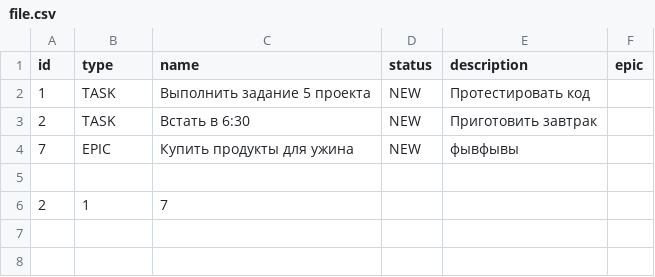
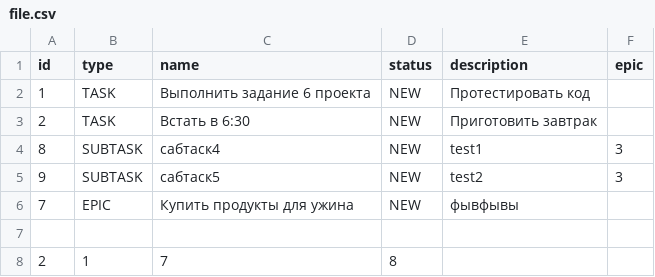
Before and after one commit to dudyrevanatalie/java-kanban, a CSV file: src/resourses/file.csv, drawn as a sheet.

```diff
--- a/src/resourses/file.csv
+++ b/src/resourses/file.csv
@@ -1,6 +1,8 @@
 id,type,name,status,description,epic
-1,TASK,Выполнить задание 5 проекта,NEW,Протестировать код,
+1,TASK,Выполнить задание 6 проекта,NEW,Протестировать код,
 2,TASK,Встать в 6:30,NEW,Приготовить завтрак,
+8,SUBTASK,сабтаск4,NEW,test1,3
+9,SUBTASK,сабтаск5,NEW,test2,3
 7,EPIC,Купить продукты для ужина,NEW,фывфывы,
 
-2,1,7
+2,1,7,8
```
Also changed, not shown: out/production/java-kanban/resourses/file.csv, 13 other files.
